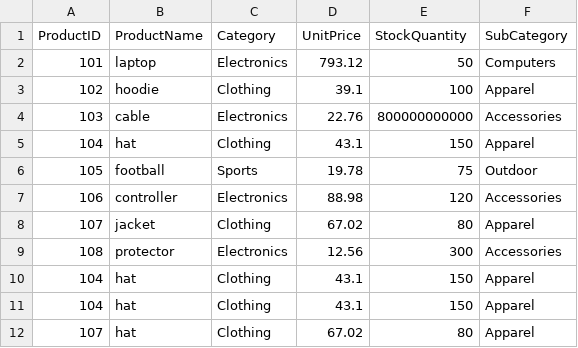
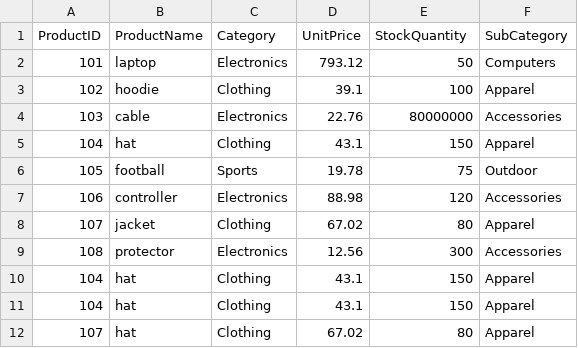
Before and after one commit to asbestositgets/smart-store-aaroe, a CSV file: data/raw/products_data.csv, drawn as a sheet.

```diff
--- a/data/raw/products_data.csv
+++ b/data/raw/products_data.csv
@@ -3,3 +3,3 @@ ProductID,ProductName,Category,UnitPrice,StockQuantity,SubCategory
 102,hoodie,Clothing,39.1,100,Apparel
-103,cable,Electronics,22.76,800000000000,Accessories
+103,cable,Electronics,22.76,80000000,Accessories
 104,hat,Clothing,43.1,150,Apparel
```
Also changed, not shown: data/prepared/products_data_prepared.csv, 1 other file.
